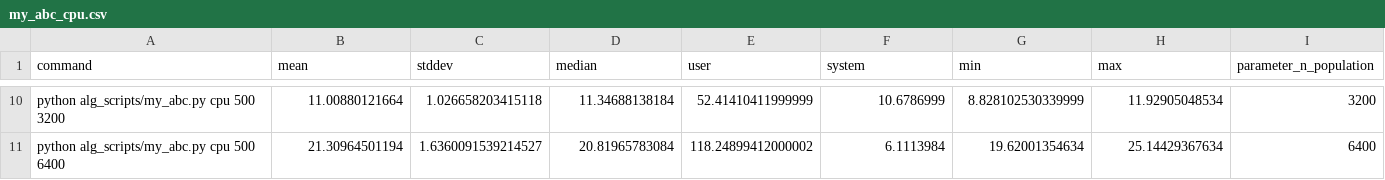
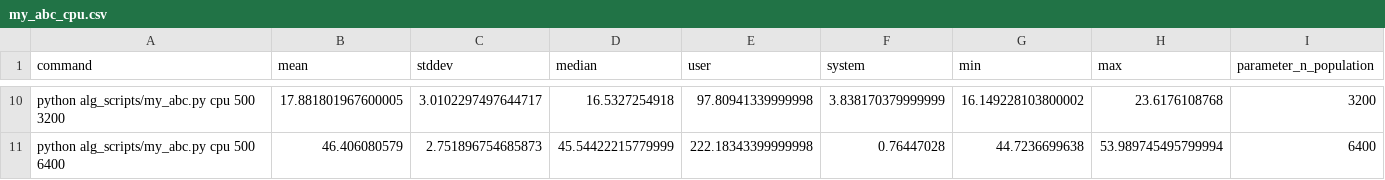
Before and after one commit to stlenyk/magisterium_prototyping, a CSV file: benchmarks/final/results/my_abc_cpu.csv, drawn as a sheet; only a part is shown, gaps mark what is left out; the diff covers the shown part only; the diff names each change by its address in the sheet, - before the commit and + after, or states it on an @@ line.

```diff
--- a/benchmarks/final/results/my_abc_cpu.csv
+++ b/benchmarks/final/results/my_abc_cpu.csv
-B10 (mean): 11.00880121664
+B10 (mean): 17.881801967600005
-C10 (stddev): 1.026658203415118
+C10 (stddev): 3.0102297497644717
-D10 (median): 11.34688138184
+D10 (median): 16.5327254918
-E10 (user): 52.41410411999999
+E10 (user): 97.80941339999998
-F10 (system): 10.6786999
+F10 (system): 3.838170379999999
-G10 (min): 8.828102530339999
+G10 (min): 16.149228103800002
-H10 (max): 11.92905048534
+H10 (max): 23.6176108768
-B11 (mean): 21.30964501194
+B11 (mean): 46.406080579
-C11 (stddev): 1.6360091539214527
+C11 (stddev): 2.751896754685873
-D11 (median): 20.81965783084
+D11 (median): 45.54422215779999
-E11 (user): 118.24899412000002
+E11 (user): 222.18343399999998
-F11 (system): 6.1113984
+F11 (system): 0.76447028
-G11 (min): 19.62001354634
+G11 (min): 44.7236699638
-H11 (max): 25.14429367634
+H11 (max): 53.989745495799994
```
Also changed, not shown: 56 edited cells elsewhere in this file, benchmarks/final/results/my_abc_cuda.csv, benchmarks/final/results/their_abc.csv, 3 other files.
